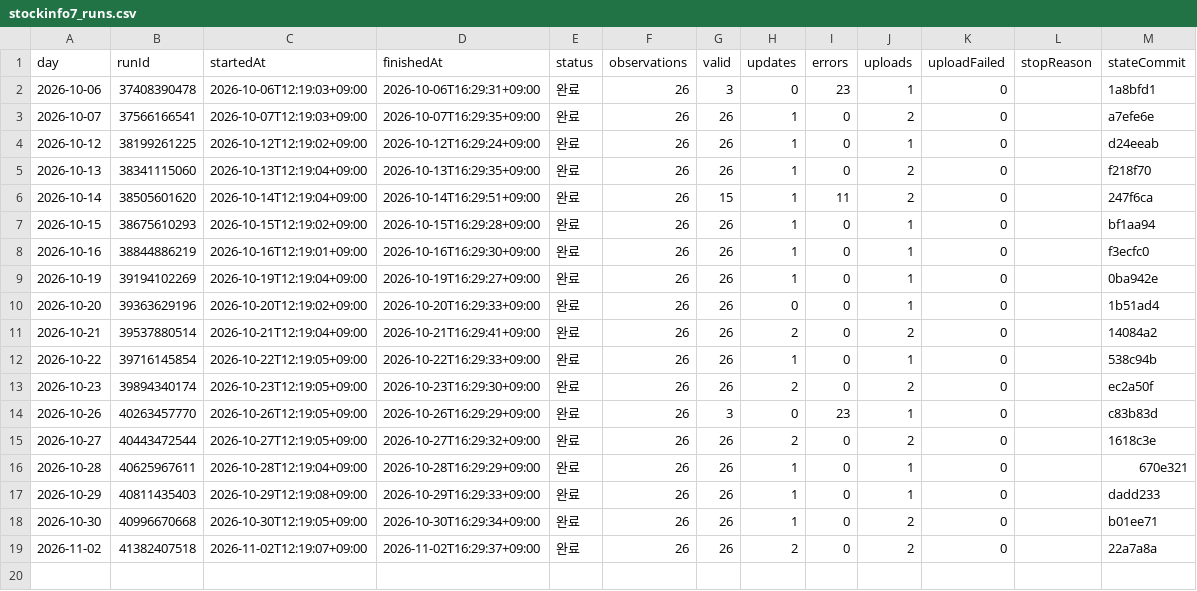
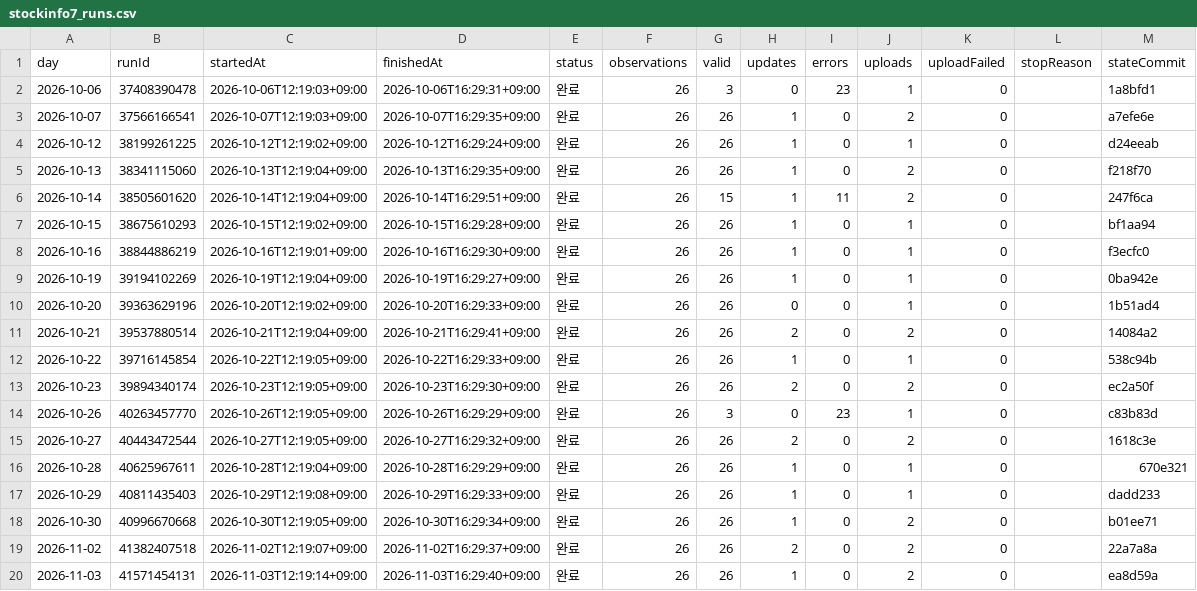
Before and after one commit to Hyeokgi/stock-omakase, a CSV file: data/research_runs/stockinfo7_runs.csv, drawn as a sheet; the diff names each change by its address in the sheet, - before the commit and + after, or states it on an @@ line.

```diff
--- a/data/research_runs/stockinfo7_runs.csv
+++ b/data/research_runs/stockinfo7_runs.csv
+row 20: 2026-11-03 | 41571454131 | 2026-11-03T12:19:14+09:00 | 2026-11-03T16:29:40+09:00 | 완료 | 26 | 26 | 1 | 0 | 2 | 0 |  | ea8d59a
```
Also changed, not shown: data/research_runs/private_receipts.csv, data/research_runs/stockinfo7_obs.csv.
